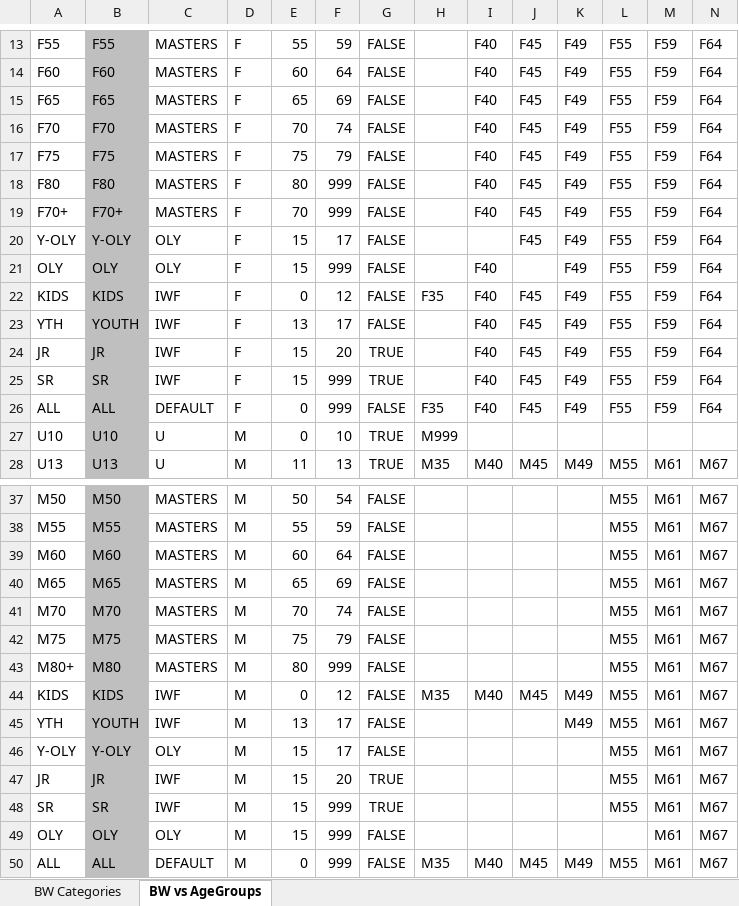
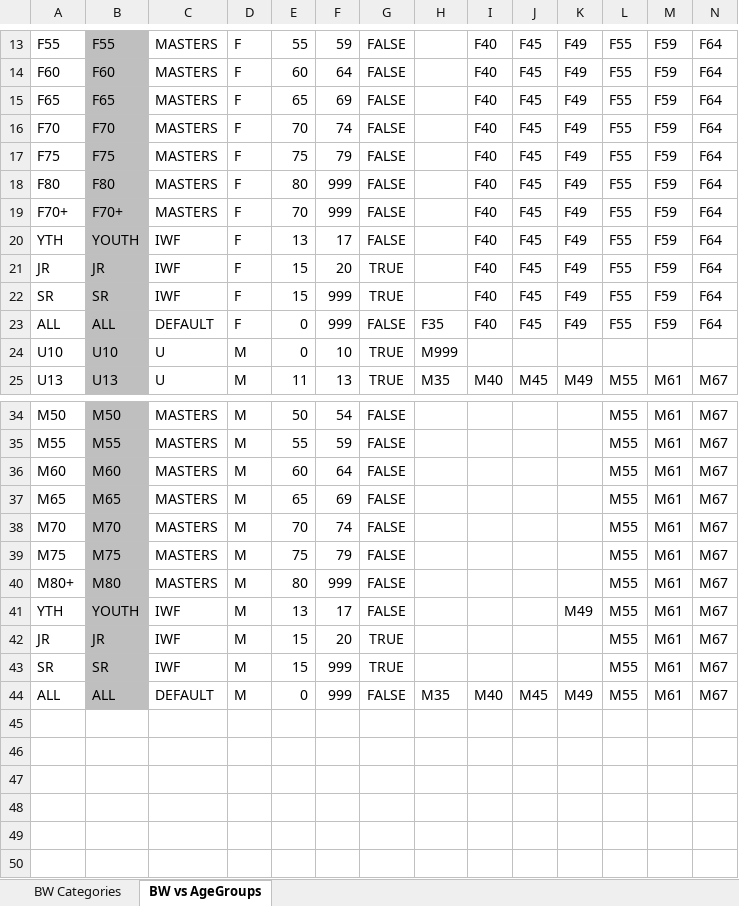
Before and after one commit to jflamy/owlcms4, an Excel workbook: owlcms/src/main/resources/config/AgeGroups.xlsx, sheet BW vs AgeGroups, drawn as a sheet; only a part is shown, gaps mark what is left out; values as stored, in another font and other column widths than the file's, no borders; charts and pictures not drawn; rows hold the shown columns only; the diff names each change by its address in the sheet, - before the commit and + after, or states it on an @@ line.

```diff
--- a/owlcms/src/main/resources/config/AgeGroups.xlsx (sheet BW vs AgeGroups)
+++ b/owlcms/src/main/resources/config/AgeGroups.xlsx (sheet BW vs AgeGroups)
-row 20: Y-OLY | Y-OLY | OLY | F | 15 | 17 | FALSE |  |  | F45 | F49 | F55 | F59 | F64
-row 21: OLY | OLY | OLY | F | 15 | 999 | FALSE |  | F40 |  | F49 | F55 | F59 | F64
-row 22: KIDS | KIDS | IWF | F | 0 | 12 | FALSE | F35 | F40 | F45 | F49 | F55 | F59 | F64
-row 44: KIDS | KIDS | IWF | M | 0 | 12 | FALSE | M35 | M40 | M45 | M49 | M55 | M61 | M67
-row 46: Y-OLY | Y-OLY | OLY | M | 15 | 17 | FALSE |  |  |  |  | M55 | M61 | M67
-row 49: OLY | OLY | OLY | M | 15 | 999 | FALSE |  |  |  |  |  | M61 | M67
```
Also changed, not shown: charts or pictures, 19 other files.
